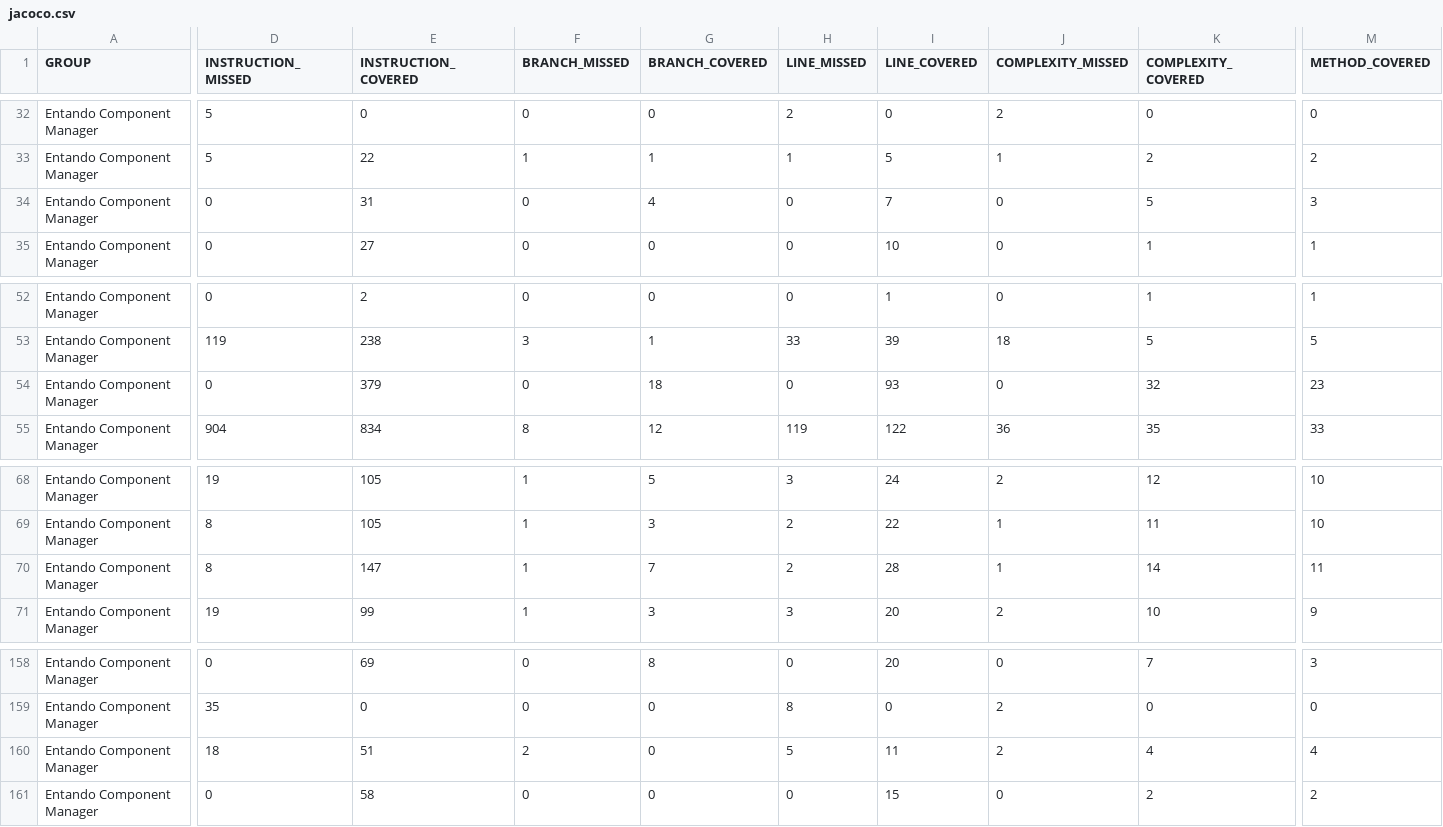
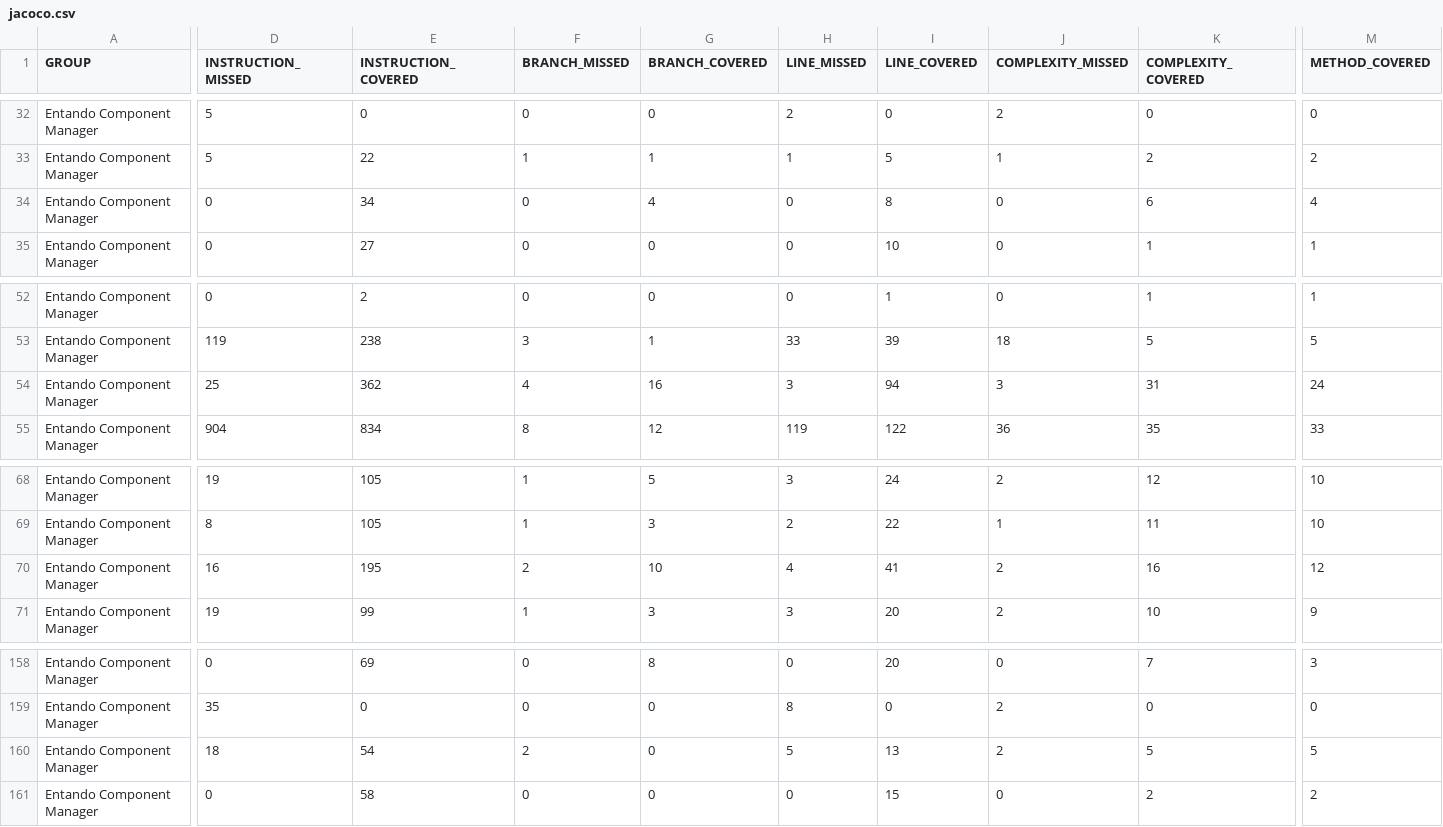
Before and after one commit to entando-k8s/devops-results-210115, a CSV file: entando-component-manager/master/jacoco/jacoco.csv, drawn as a sheet; only a part is shown, gaps mark what is left out; the diff names each change by its address in the sheet, - before the commit and + after, or states it on an @@ line.

Commit message:
Publishing files for path entando-component-manager/master

```diff
--- a/entando-component-manager/master/jacoco/jacoco.csv
+++ b/entando-component-manager/master/jacoco/jacoco.csv
-E34 (INSTRUCTION_COVERED): 31
+E34 (INSTRUCTION_COVERED): 34
-I34 (LINE_COVERED): 7
+I34 (LINE_COVERED): 8
-K34 (COMPLEXITY_COVERED): 5
+K34 (COMPLEXITY_COVERED): 6
-M34 (METHOD_COVERED): 3
+M34 (METHOD_COVERED): 4
-D54 (INSTRUCTION_MISSED): 0
+D54 (INSTRUCTION_MISSED): 25
-E54 (INSTRUCTION_COVERED): 379
+E54 (INSTRUCTION_COVERED): 362
-F54 (BRANCH_MISSED): 0
+F54 (BRANCH_MISSED): 4
-G54 (BRANCH_COVERED): 18
+G54 (BRANCH_COVERED): 16
-H54 (LINE_MISSED): 0
+H54 (LINE_MISSED): 3
-I54 (LINE_COVERED): 93
+I54 (LINE_COVERED): 94
-J54 (COMPLEXITY_MISSED): 0
+J54 (COMPLEXITY_MISSED): 3
-K54 (COMPLEXITY_COVERED): 32
+K54 (COMPLEXITY_COVERED): 31
-M54 (METHOD_COVERED): 23
+M54 (METHOD_COVERED): 24
-D70 (INSTRUCTION_MISSED): 8
+D70 (INSTRUCTION_MISSED): 16
-E70 (INSTRUCTION_COVERED): 147
+E70 (INSTRUCTION_COVERED): 195
-F70 (BRANCH_MISSED): 1
+F70 (BRANCH_MISSED): 2
-G70 (BRANCH_COVERED): 7
+G70 (BRANCH_COVERED): 10
-H70 (LINE_MISSED): 2
+H70 (LINE_MISSED): 4
-I70 (LINE_COVERED): 28
+I70 (LINE_COVERED): 41
-J70 (COMPLEXITY_MISSED): 1
+J70 (COMPLEXITY_MISSED): 2
-K70 (COMPLEXITY_COVERED): 14
+K70 (COMPLEXITY_COVERED): 16
-M70 (METHOD_COVERED): 11
+M70 (METHOD_COVERED): 12
-E160 (INSTRUCTION_COVERED): 51
+E160 (INSTRUCTION_COVERED): 54
-I160 (LINE_COVERED): 11
+I160 (LINE_COVERED): 13
-K160 (COMPLEXITY_COVERED): 4
+K160 (COMPLEXITY_COVERED): 5
-M160 (METHOD_COVERED): 4
+M160 (METHOD_COVERED): 5
```
Also changed, not shown: 34 other files.
